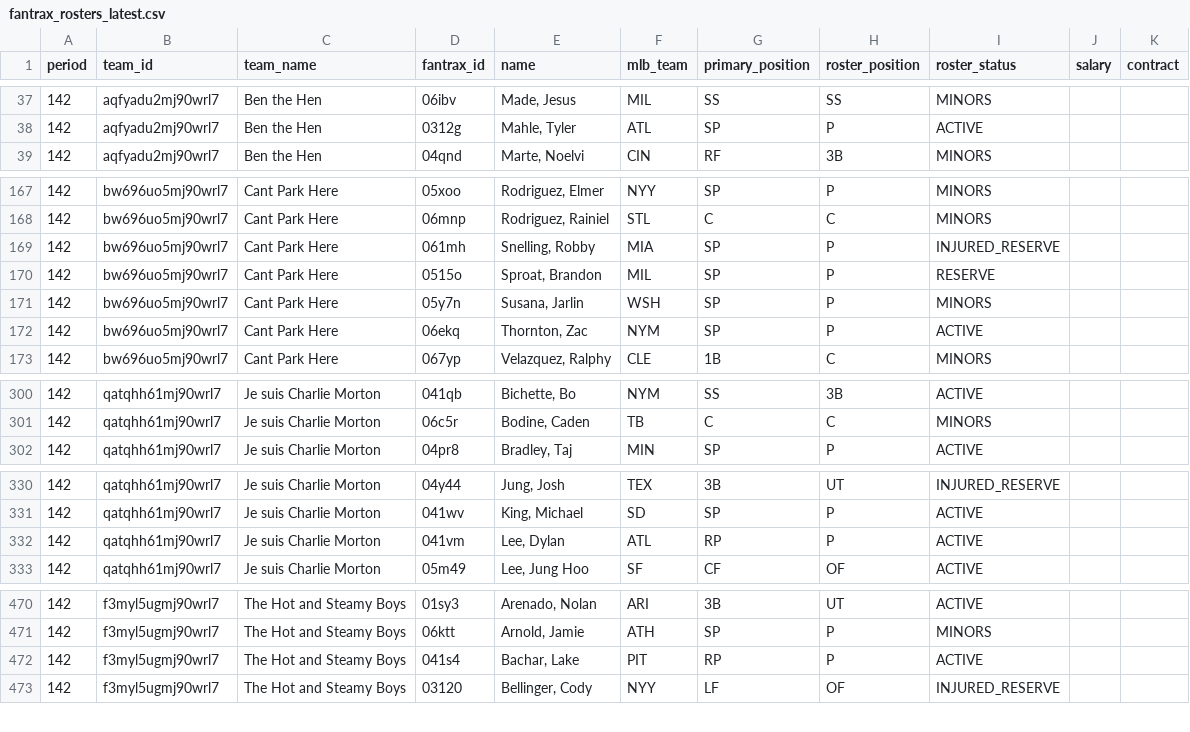
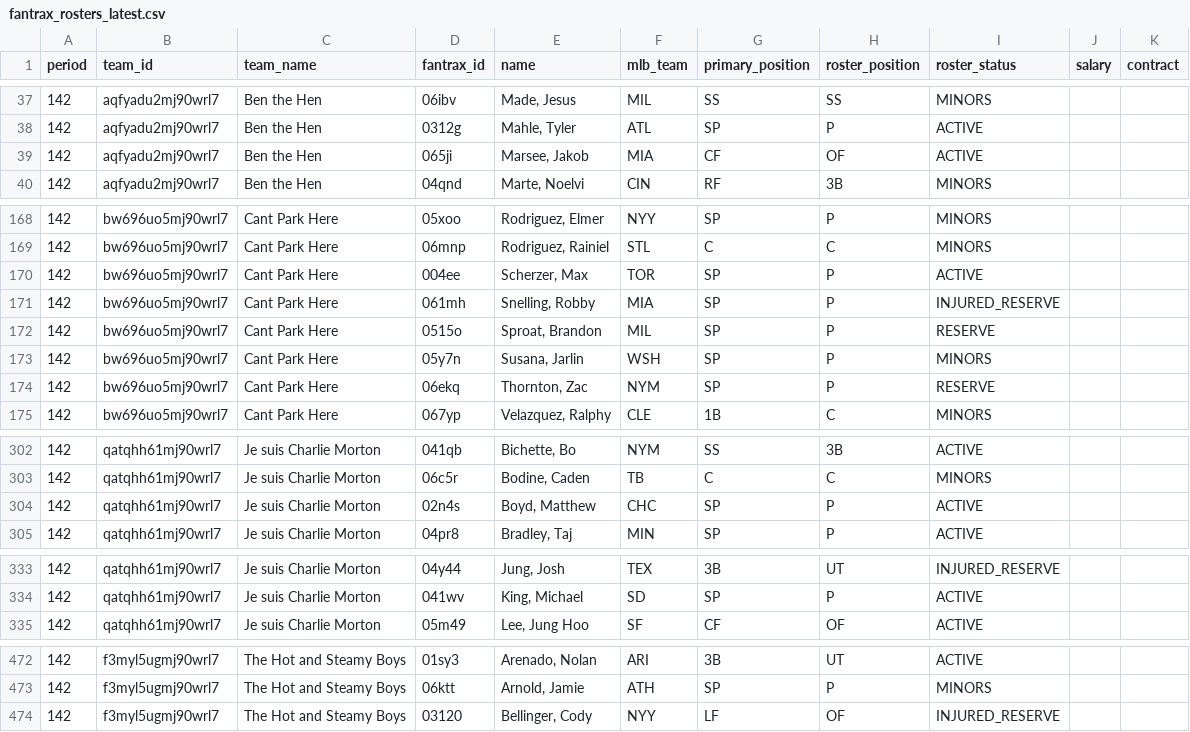
Before and after one commit to youtube-dinner/baseball_analytics, a CSV file: outputs/fantrax_export/fantrax_rosters_latest.csv, drawn as a sheet; only a part is shown, gaps mark what is left out; the diff covers the shown part only.

```diff
--- a/outputs/fantrax_export/fantrax_rosters_latest.csv
+++ b/outputs/fantrax_export/fantrax_rosters_latest.csv
@@ -38,2 +38,3 @@ period,team_id,team_name,fantrax_id,name,mlb_team,primary_position,roster_positi
 142,aqfyadu2mj90wrl7,Ben the Hen,0312g,"Mahle, Tyler",ATL,SP,P,ACTIVE,,
+142,aqfyadu2mj90wrl7,Ben the Hen,065ji,"Marsee, Jakob",MIA,CF,OF,ACTIVE,,
 142,aqfyadu2mj90wrl7,Ben the Hen,04qnd,"Marte, Noelvi",CIN,RF,3B,MINORS,,
@@ -168,2 +169,3 @@ period,team_id,team_name,fantrax_id,name,mlb_team,primary_position,roster_positi
 142,bw696uo5mj90wrl7,Cant Park Here,06mnp,"Rodriguez, Rainiel",STL,C,C,MINORS,,
+142,bw696uo5mj90wrl7,Cant Park Here,004ee,"Scherzer, Max",TOR,SP,P,ACTIVE,,
 142,bw696uo5mj90wrl7,Cant Park Here,061mh,"Snelling, Robby",MIA,SP,P,INJURED_RESERVE,,
@@ -171,3 +173,3 @@ period,team_id,team_name,fantrax_id,name,mlb_team,primary_position,roster_positi
 142,bw696uo5mj90wrl7,Cant Park Here,05y7n,"Susana, Jarlin",WSH,SP,P,MINORS,,
-142,bw696uo5mj90wrl7,Cant Park Here,06ekq,"Thornton, Zac",NYM,SP,P,ACTIVE,,
+142,bw696uo5mj90wrl7,Cant Park Here,06ekq,"Thornton, Zac",NYM,SP,P,RESERVE,,
 142,bw696uo5mj90wrl7,Cant Park Here,067yp,"Velazquez, Ralphy",CLE,1B,C,MINORS,,
@@ -301,2 +303,3 @@ period,team_id,team_name,fantrax_id,name,mlb_team,primary_position,roster_positi
 142,qatqhh61mj90wrl7,Je suis Charlie Morton,06c5r,"Bodine, Caden",TB,C,C,MINORS,,
+142,qatqhh61mj90wrl7,Je suis Charlie Morton,02n4s,"Boyd, Matthew",CHC,SP,P,ACTIVE,,
 142,qatqhh61mj90wrl7,Je suis Charlie Morton,04pr8,"Bradley, Taj",MIN,SP,P,ACTIVE,,
@@ -331,3 +334,2 @@ period,team_id,team_name,fantrax_id,name,mlb_team,primary_position,roster_positi
 142,qatqhh61mj90wrl7,Je suis Charlie Morton,041wv,"King, Michael",SD,SP,P,ACTIVE,,
-142,qatqhh61mj90wrl7,Je suis Charlie Morton,041vm,"Lee, Dylan",ATL,RP,P,ACTIVE,,
 142,qatqhh61mj90wrl7,Je suis Charlie Morton,05m49,"Lee, Jung Hoo",SF,CF,OF,ACTIVE,,
@@ -471,3 +473,2 @@ period,team_id,team_name,fantrax_id,name,mlb_team,primary_position,roster_positi
 142,f3myl5ugmj90wrl7,The Hot and Steamy Boys,06ktt,"Arnold, Jamie",ATH,SP,P,MINORS,,
-142,f3myl5ugmj90wrl7,The Hot and Steamy Boys,041s4,"Bachar, Lake",PIT,RP,P,ACTIVE,,
 142,f3myl5ugmj90wrl7,The Hot and Steamy Boys,03120,"Bellinger, Cody",NYY,LF,OF,INJURED_RESERVE,,
```
Also changed, not shown: 1 added row and 4 edited cells elsewhere in this file, outputs/fantasy_baseball_analytics/free_agent_hitters.csv, outputs/fantasy_baseball_analytics/hitter_analytics.csv, 23 other files.
